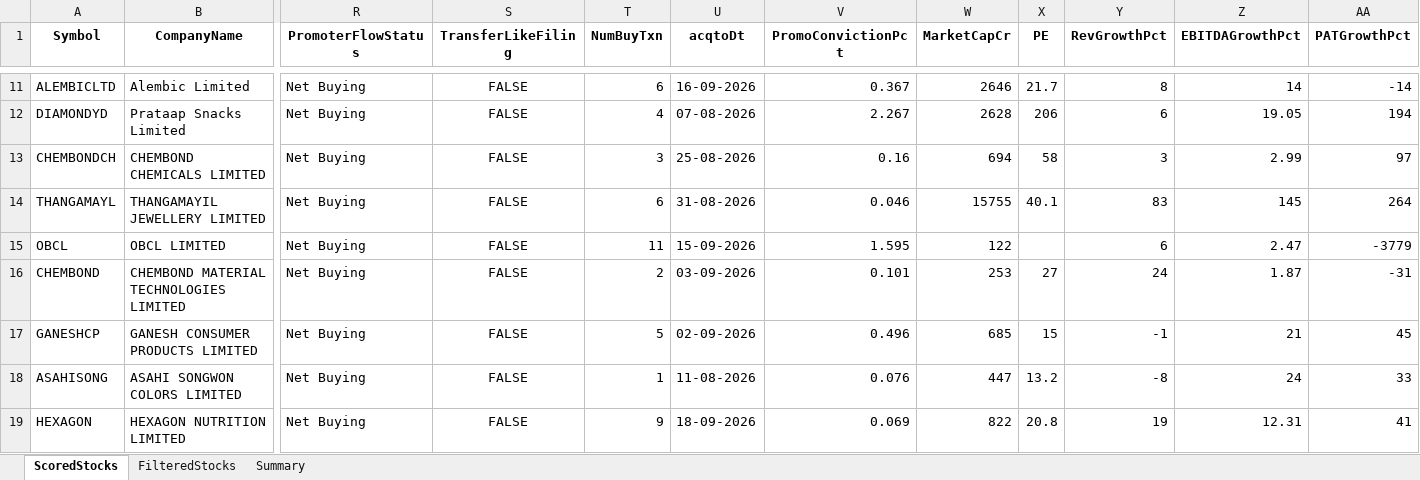
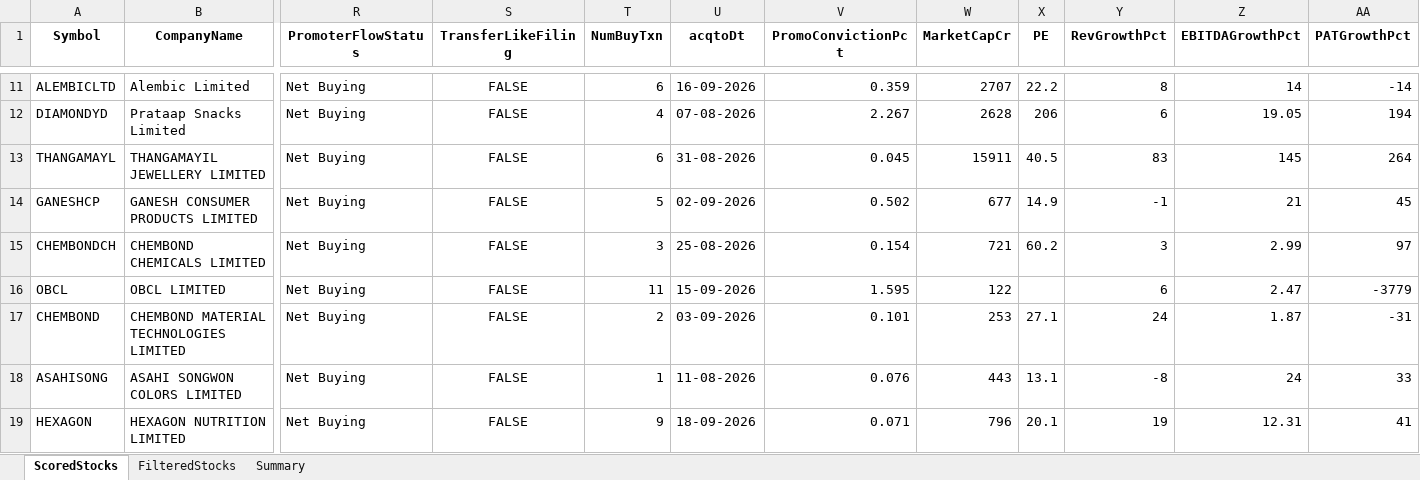
Before and after one commit to rajeshbedse/rbedse, an Excel workbook: output/2026-09-22/enriched_analysis.xlsx, sheet ScoredStocks, drawn as a sheet; only a part is shown, gaps mark what is left out; values as stored, in another font and other column widths than the file's, no borders; removed rows and columns are numbered as before the commit, all else as after; rows hold the shown columns only; the diff covers the shown part only; the diff names each change by its address in the sheet, - before the commit and + after, or states it on an @@ line.

```diff
--- a/output/2026-09-22/enriched_analysis.xlsx (sheet ScoredStocks)
+++ b/output/2026-09-22/enriched_analysis.xlsx (sheet ScoredStocks)
-V11 (PromoConvictionPct): 0.367
+V11 (PromoConvictionPct): 0.359
-W11 (MarketCapCr): 2646
+W11 (MarketCapCr): 2707
-X11 (PE): 21.7
+X11 (PE): 22.2
-row 13: CHEMBONDCH | CHEMBOND CHEMICALS LIMITED | Net Buying | FALSE | 3 | 25-08-2026 | 0.16 | 694 | 58 | 3 | 2.99 | 97
-V13 (PromoConvictionPct): 0.046
+V13 (PromoConvictionPct): 0.045
-W13 (MarketCapCr): 15755
+W13 (MarketCapCr): 15911
-X13 (PE): 40.1
+X13 (PE): 40.5
+row 14: GANESHCP | GANESH CONSUMER PRODUCTS LIMITED | Net Buying | FALSE | 5 | 02-09-2026 | 0.502 | 677 | 14.9 | -1 | 21 | 45
+row 15: CHEMBONDCH | CHEMBOND CHEMICALS LIMITED | Net Buying | FALSE | 3 | 25-08-2026 | 0.154 | 721 | 60.2 | 3 | 2.99 | 97
-X17 (PE): 27
+X17 (PE): 27.1
-row 17: GANESHCP | GANESH CONSUMER PRODUCTS LIMITED | Net Buying | FALSE | 5 | 02-09-2026 | 0.496 | 685 | 15 | -1 | 21 | 45
-W18 (MarketCapCr): 447
+W18 (MarketCapCr): 443
-X18 (PE): 13.2
+X18 (PE): 13.1
-V19 (PromoConvictionPct): 0.069
+V19 (PromoConvictionPct): 0.071
-W19 (MarketCapCr): 822
+W19 (MarketCapCr): 796
-X19 (PE): 20.8
+X19 (PE): 20.1
```
Also changed, not shown: 3 added rows, 3 removed rows and 107 edited cells elsewhere in this sheet, sheet FilteredStocks, 10 other files.
